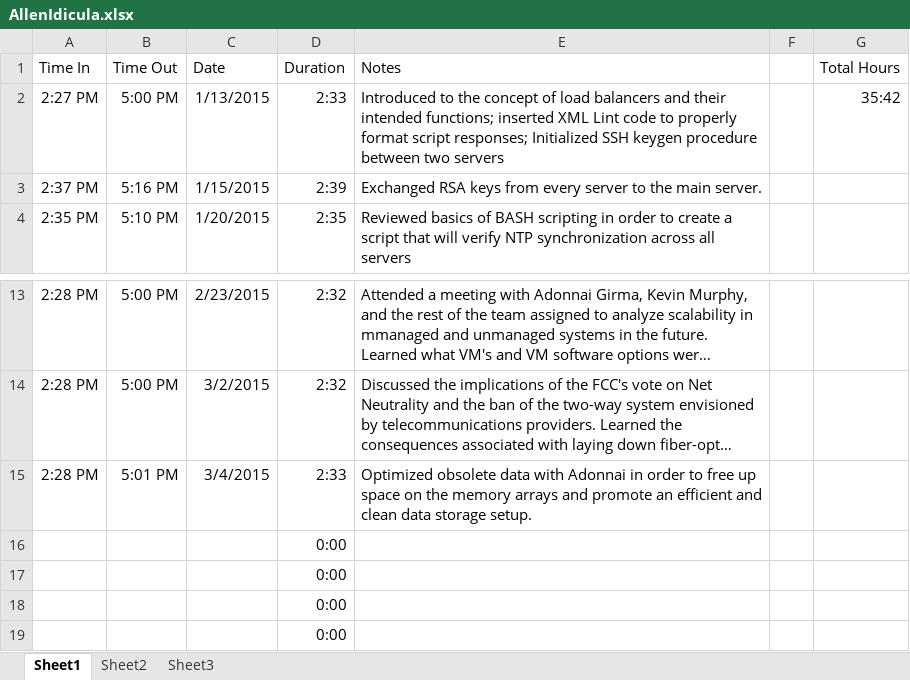
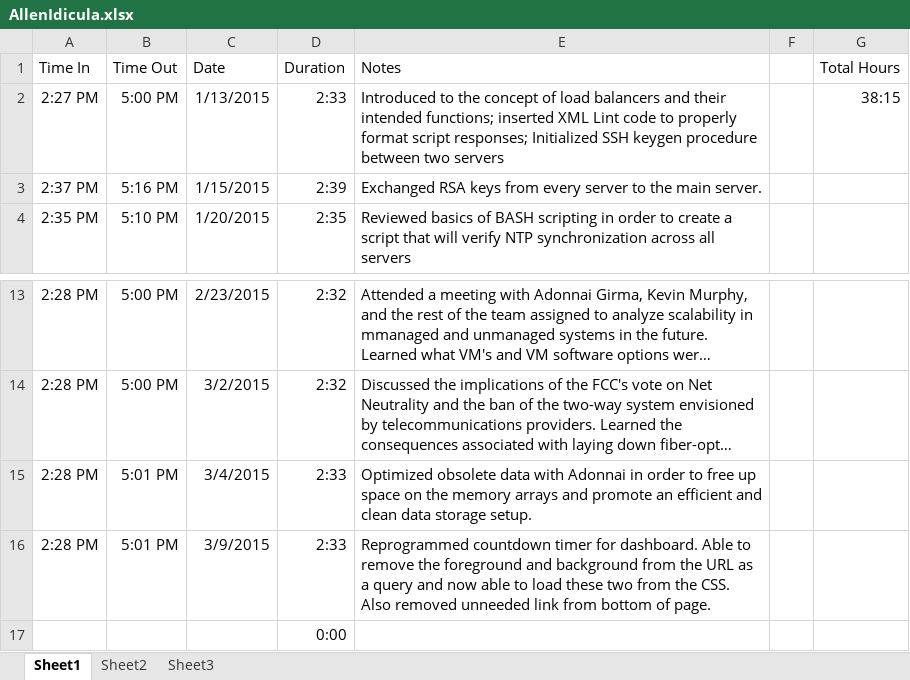
Before and after one commit to AllenDBB/Internship, an Excel workbook: AllenIdicula.xlsx, sheet Sheet1, drawn as a sheet; only a part is shown, gaps mark what is left out; the shorter side is filled out with more unchanged rows; long unchanged cells end in …; values as stored, in another font and other column widths than the file's, no borders; removed rows and columns are numbered as before the commit, all else as after; the diff names each change by its address in the sheet, - before the commit and + after, or states it on an @@ line.

```diff
--- a/AllenIdicula.xlsx (sheet Sheet1)
+++ b/AllenIdicula.xlsx (sheet Sheet1)
-G2 (Total Hours): 35:42
+G2 (Total Hours): 38:15
-row 16:  |  |  | 0:00
+row 16: 2:28 PM | 5:01 PM | 3/9/2015 | 2:33 | Reprogrammed countdown timer for dashboard. Able to remove the foreground and background from the URL as a query and now able to load these two from the CSS. Also removed unneeded link from bottom of page.
```
Also changed, not shown: 1 other file.
